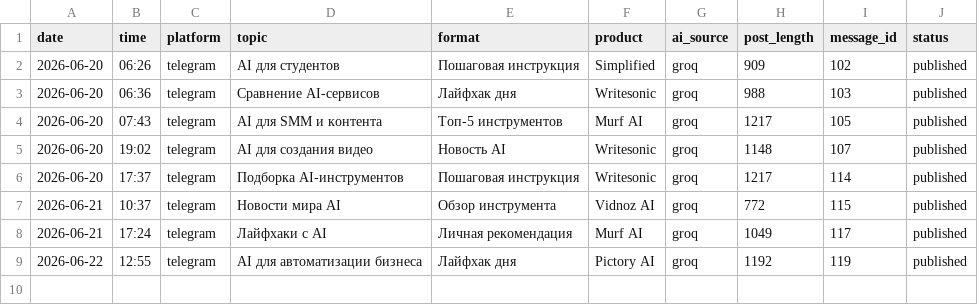
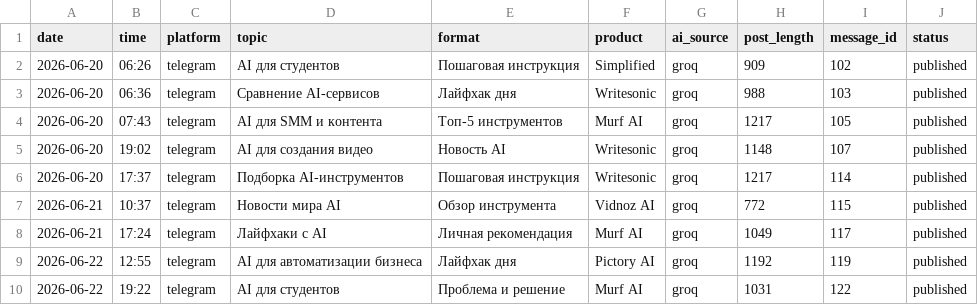
Before and after one commit to Kursha88/ai-affiliate-agents, a CSV file: data/published_posts.csv, drawn as a sheet.

```diff
--- a/data/published_posts.csv
+++ b/data/published_posts.csv
@@ -9 +9,2 @@ date,time,platform,topic,format,product,ai_source,post_length,message_id,status
 2026-06-22,12:55,telegram,AI для автоматизации бизнеса,Лайфхак дня,Pictory AI,groq,1192,119,published
+2026-06-22,19:22,telegram,AI для студентов,Проблема и решение,Murf AI,groq,1031,122,published
```
Also changed, not shown: 1 other file.
